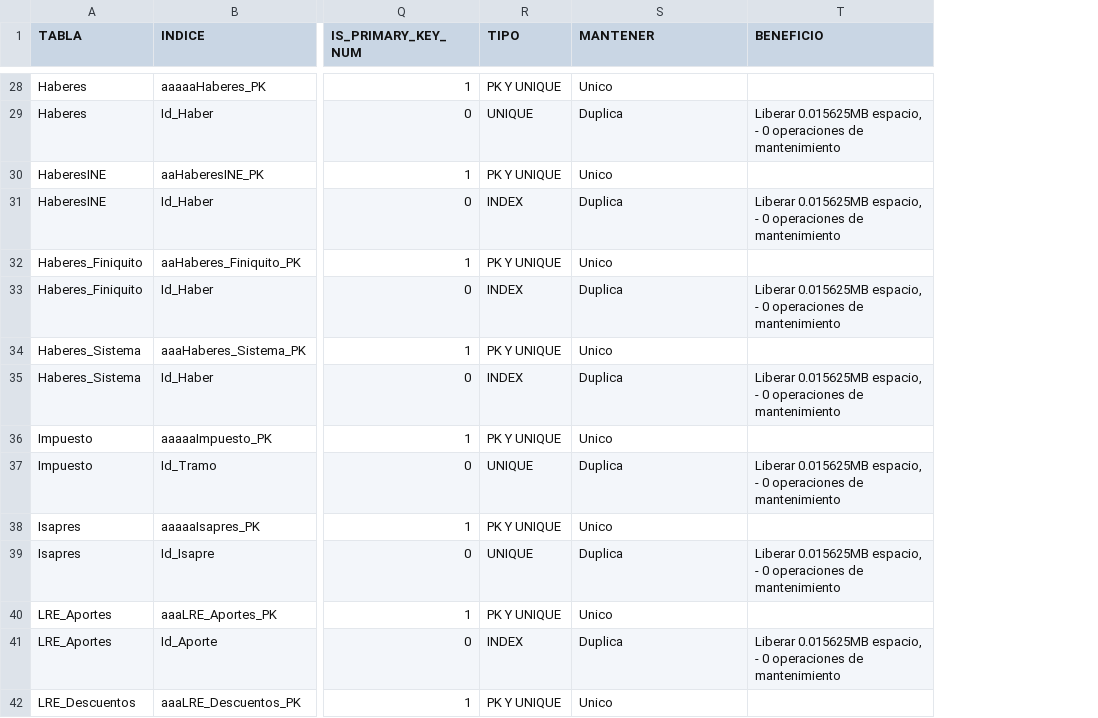
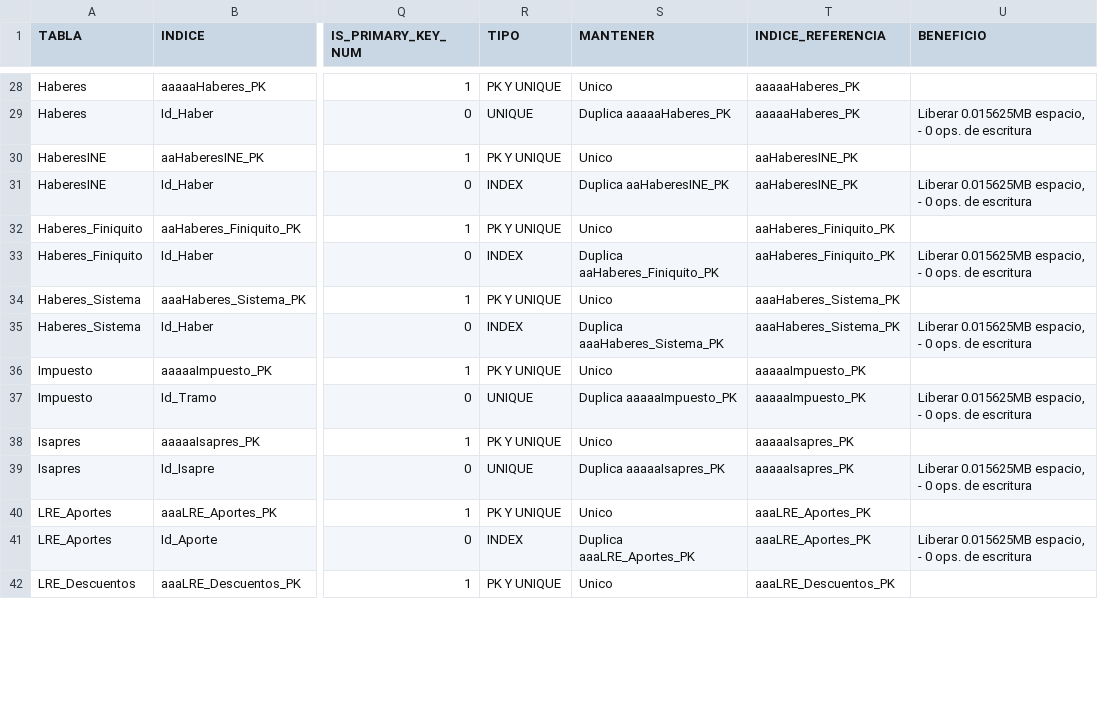
Before and after one commit to valmillap/Indices, a CSV file: backend/AAAAduplicado.csv, drawn as a sheet; only a part is shown, gaps mark what is left out; addresses are those after the commit; the diff covers the shown part only; the diff names each change by its address in the sheet, - before the commit and + after, or states it on an @@ line.

Commit message:
Tabla duplicados

```diff
--- a/backend/AAAAduplicado.csv
+++ b/backend/AAAAduplicado.csv
+column T (INDICE_REFERENCIA), rows 28-42: aaaaaHaberes_PK | aaaaaHaberes_PK | aaHaberesINE_PK | aaHaberesINE_PK | aaHaberes_Finiquito_PK | aaHaberes_Finiquito_PK | aaaHaberes_Sistema_PK | aaaHaberes_Sistema_PK | aaaaaImpuesto_PK | aaaaaImpuesto_PK | aaaaaIsapres_PK | aaaaaIsapres_PK | aaaLRE_Aportes_PK | aaaLRE_Aportes_PK | aaaLRE_Descuentos_PK
-S29 (MANTENER): Duplica
+S29 (MANTENER): Duplica aaaaaHaberes_PK
-U29 (BENEFICIO): …- 0 operaciones de mantenimiento
+U29 (BENEFICIO): …- 0 ops. de escritura
-S31 (MANTENER): Duplica
+S31 (MANTENER): Duplica aaHaberesINE_PK
-U31 (BENEFICIO): …- 0 operaciones de mantenimiento
+U31 (BENEFICIO): …- 0 ops. de escritura
-S33 (MANTENER): Duplica
+S33 (MANTENER): Duplica aaHaberes_Finiquito_PK
-U33 (BENEFICIO): …- 0 operaciones de mantenimiento
+U33 (BENEFICIO): …- 0 ops. de escritura
-S35 (MANTENER): Duplica
+S35 (MANTENER): Duplica aaaHaberes_Sistema_PK
-U35 (BENEFICIO): …- 0 operaciones de mantenimiento
+U35 (BENEFICIO): …- 0 ops. de escritura
-S37 (MANTENER): Duplica
+S37 (MANTENER): Duplica aaaaaImpuesto_PK
-U37 (BENEFICIO): …- 0 operaciones de mantenimiento
+U37 (BENEFICIO): …- 0 ops. de escritura
-S39 (MANTENER): Duplica
+S39 (MANTENER): Duplica aaaaaIsapres_PK
-U39 (BENEFICIO): …- 0 operaciones de mantenimiento
+U39 (BENEFICIO): …- 0 ops. de escritura
-S41 (MANTENER): Duplica
+S41 (MANTENER): Duplica aaaLRE_Aportes_PK
-U41 (BENEFICIO): …- 0 operaciones de mantenimiento
+U41 (BENEFICIO): …- 0 ops. de escritura
```
Also changed, not shown: 66 edited cells elsewhere in this file, 4 other files.
